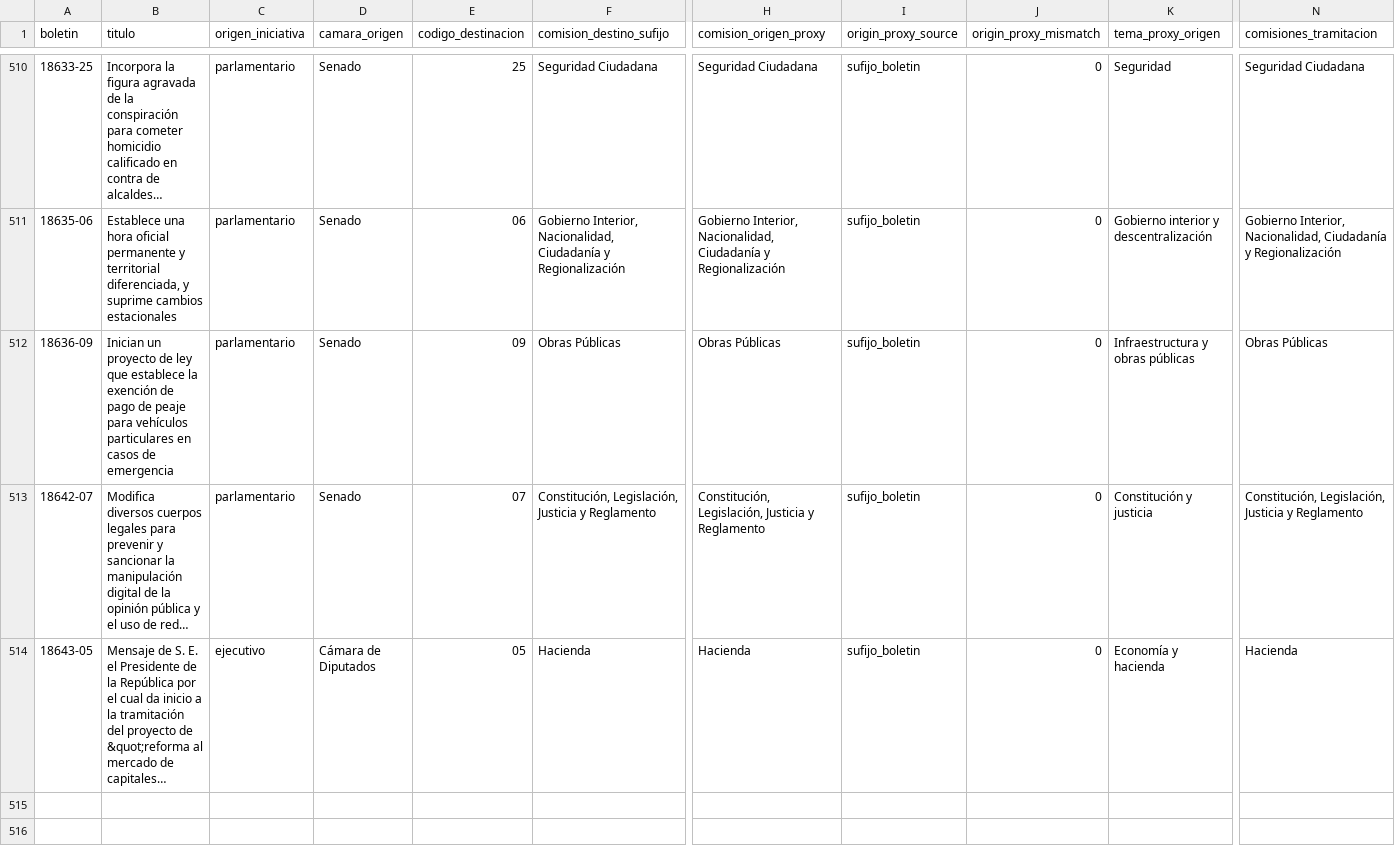
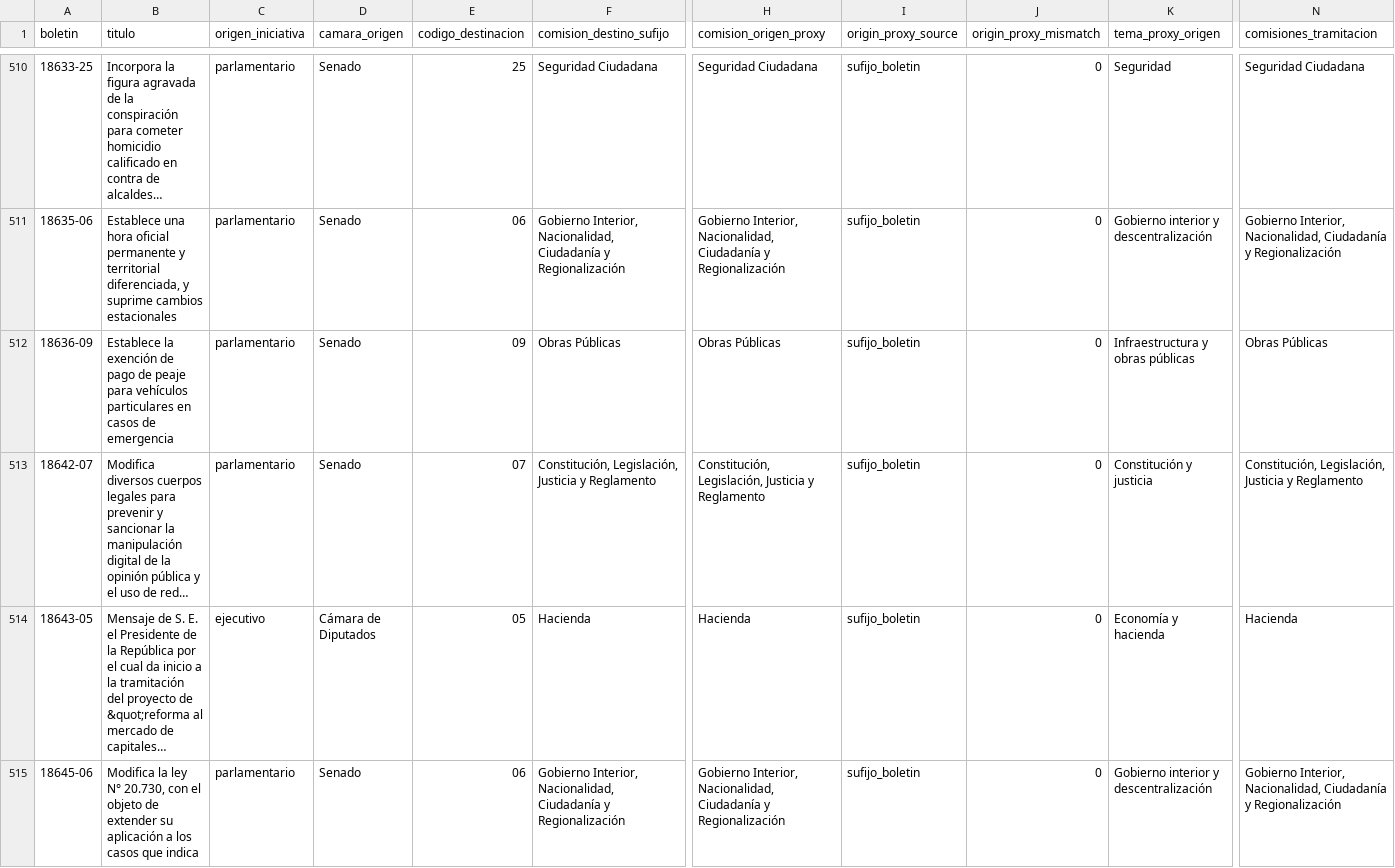
Before and after one commit to mverapol-netizen/conoce-a-tu-parlamentario, a CSV file: data/legislative/2026/topics/project_topic_signals.csv, drawn as a sheet; only a part is shown, gaps mark what is left out; long unchanged cells end in …; rows hold the shown columns only; the diff covers the shown part only; the diff names each change by its address in the sheet, - before the commit and + after, or states it on an @@ line.

```diff
--- a/data/legislative/2026/topics/project_topic_signals.csv
+++ b/data/legislative/2026/topics/project_topic_signals.csv
-B512 (titulo): Inician un proyecto de ley que establece la exención…
+B512 (titulo): Establece la exención…
+row 515: 18645-06 | Modifica la ley N° 20.730, con el objeto de extender su aplicación a los casos que indica | parlamentario | Senado | 06 | Gobierno Interior, Nacionalidad, Ciudadanía y Regionalización | Gobierno Interior, Nacionalidad, Ciudadanía y Regionalización | sufijo_boletin | 0 | Gobierno interior y descentralización | Gobierno Interior, Nacionalidad, Ciudadanía y Regionalización
```
Also changed, not shown: 3 added rows and 7 edited cells elsewhere in this file, data/legislative/2026/topics/project_commissions.csv, 1 other file.
